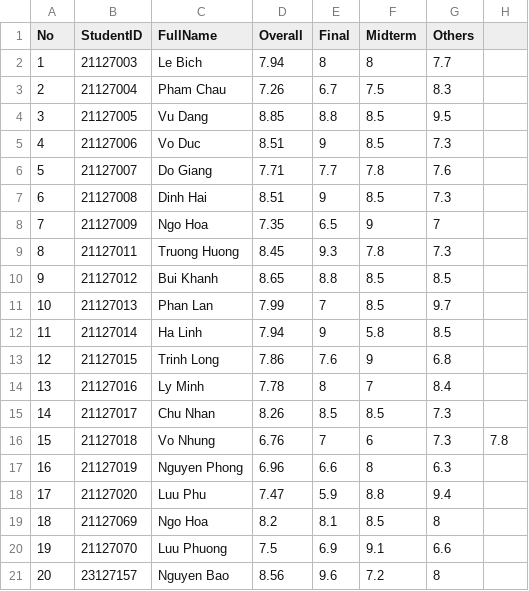
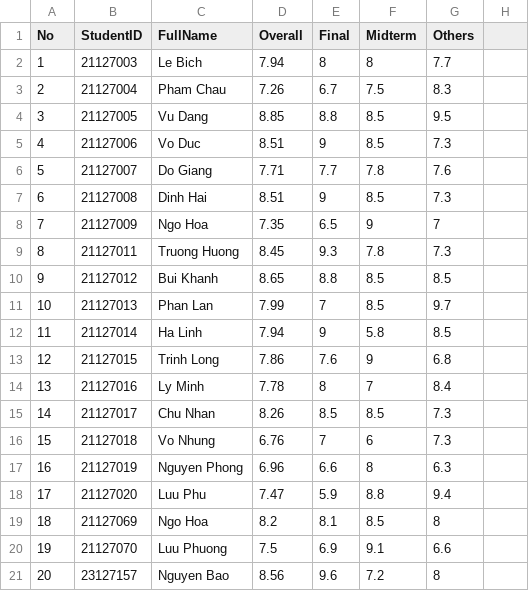
Before and after one commit to DanielNguyen-05/Final-Project-CSC10002, a CSV file: Data/2021-2022/Semester1/CSC161-23CLC03/Point.csv, drawn as a sheet.

Commit message:
update data

```diff
--- a/Data/2021-2022/Semester1/CSC161-23CLC03/Point.csv
+++ b/Data/2021-2022/Semester1/CSC161-23CLC03/Point.csv
@@ -15,3 +15,3 @@ No,StudentID,FullName,Overall,Final,Midterm,Others
 14,21127017,Chu Nhan,8.26,8.5,8.5,7.3
-15,21127018,Vo Nhung,6.76,7,6,7.3,7.8
+15,21127018,Vo Nhung,6.76,7,6,7.3
 16,21127019,Nguyen Phong,6.96,6.6,8,6.3
```
Also changed, not shown: 1 other file.
